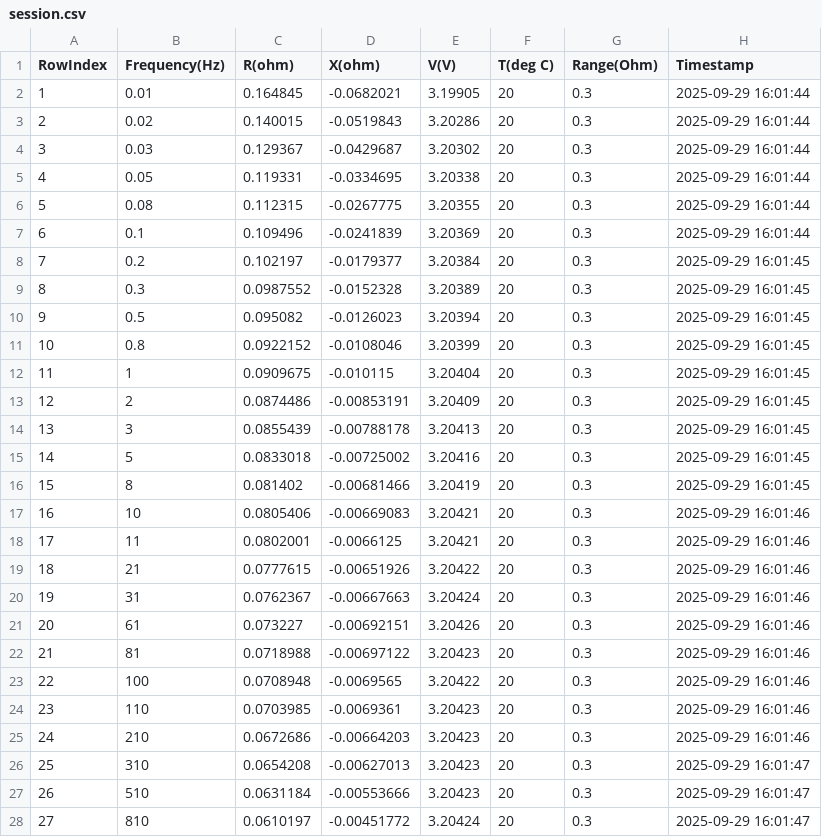
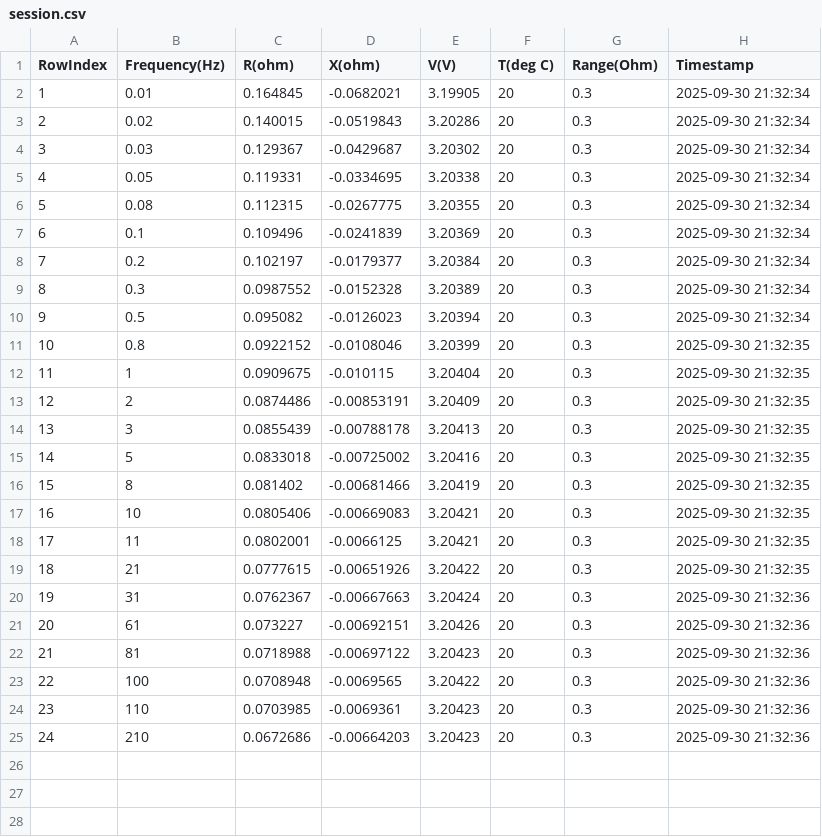
Before and after one commit to acsmandic99/virtualizacija-procesa, a CSV file: Baterija/Service/bin/Debug/Data/B01/Test_1/15/session.csv, drawn as a sheet; only a part is shown; the diff covers the shown part only.

```diff
--- a/Baterija/Service/bin/Debug/Data/B01/Test_1/15/session.csv
+++ b/Baterija/Service/bin/Debug/Data/B01/Test_1/15/session.csv
@@ -1,28 +1,25 @@
 RowIndex,Frequency(Hz),R(ohm),X(ohm),V(V),T(deg C),Range(Ohm),Timestamp
-1,0.01,0.164845,-0.0682021,3.19905,20,0.3,2025-09-29 16:01:44
-2,0.02,0.140015,-0.0519843,3.20286,20,0.3,2025-09-29 16:01:44
-3,0.03,0.129367,-0.0429687,3.20302,20,0.3,2025-09-29 16:01:44
-4,0.05,0.119331,-0.0334695,3.20338,20,0.3,2025-09-29 16:01:44
-5,0.08,0.112315,-0.0267775,3.20355,20,0.3,2025-09-29 16:01:44
-6,0.1,0.109496,-0.0241839,3.20369,20,0.3,2025-09-29 16:01:44
-7,0.2,0.102197,-0.0179377,3.20384,20,0.3,2025-09-29 16:01:45
-8,0.3,0.0987552,-0.0152328,3.20389,20,0.3,2025-09-29 16:01:45
-9,0.5,0.095082,-0.0126023,3.20394,20,0.3,2025-09-29 16:01:45
-10,0.8,0.0922152,-0.0108046,3.20399,20,0.3,2025-09-29 16:01:45
-11,1,0.0909675,-0.010115,3.20404,20,0.3,2025-09-29 16:01:45
-12,2,0.0874486,-0.00853191,3.20409,20,0.3,2025-09-29 16:01:45
-13,3,0.0855439,-0.00788178,3.20413,20,0.3,2025-09-29 16:01:45
-14,5,0.0833018,-0.00725002,3.20416,20,0.3,2025-09-29 16:01:45
-15,8,0.081402,-0.00681466,3.20419,20,0.3,2025-09-29 16:01:45
-16,10,0.0805406,-0.00669083,3.20421,20,0.3,2025-09-29 16:01:46
-17,11,0.0802001,-0.0066125,3.20421,20,0.3,2025-09-29 16:01:46
-18,21,0.0777615,-0.00651926,3.20422,20,0.3,2025-09-29 16:01:46
-19,31,0.0762367,-0.00667663,3.20424,20,0.3,2025-09-29 16:01:46
-20,61,0.073227,-0.00692151,3.20426,20,0.3,2025-09-29 16:01:46
-21,81,0.0718988,-0.00697122,3.20423,20,0.3,2025-09-29 16:01:46
-22,100,0.0708948,-0.0069565,3.20422,20,0.3,2025-09-29 16:01:46
-23,110,0.0703985,-0.0069361,3.20423,20,0.3,2025-09-29 16:01:46
-24,210,0.0672686,-0.00664203,3.20423,20,0.3,2025-09-29 16:01:46
-25,310,0.0654208,-0.00627013,3.20423,20,0.3,2025-09-29 16:01:47
-26,510,0.0631184,-0.00553666,3.20423,20,0.3,2025-09-29 16:01:47
-27,810,0.0610197,-0.00451772,3.20424,20,0.3,2025-09-29 16:01:47
+1,0.01,0.164845,-0.0682021,3.19905,20,0.3,2025-09-30 21:32:34
+2,0.02,0.140015,-0.0519843,3.20286,20,0.3,2025-09-30 21:32:34
+3,0.03,0.129367,-0.0429687,3.20302,20,0.3,2025-09-30 21:32:34
+4,0.05,0.119331,-0.0334695,3.20338,20,0.3,2025-09-30 21:32:34
+5,0.08,0.112315,-0.0267775,3.20355,20,0.3,2025-09-30 21:32:34
+6,0.1,0.109496,-0.0241839,3.20369,20,0.3,2025-09-30 21:32:34
+7,0.2,0.102197,-0.0179377,3.20384,20,0.3,2025-09-30 21:32:34
+8,0.3,0.0987552,-0.0152328,3.20389,20,0.3,2025-09-30 21:32:34
+9,0.5,0.095082,-0.0126023,3.20394,20,0.3,2025-09-30 21:32:34
+10,0.8,0.0922152,-0.0108046,3.20399,20,0.3,2025-09-30 21:32:35
+11,1,0.0909675,-0.010115,3.20404,20,0.3,2025-09-30 21:32:35
+12,2,0.0874486,-0.00853191,3.20409,20,0.3,2025-09-30 21:32:35
+13,3,0.0855439,-0.00788178,3.20413,20,0.3,2025-09-30 21:32:35
+14,5,0.0833018,-0.00725002,3.20416,20,0.3,2025-09-30 21:32:35
+15,8,0.081402,-0.00681466,3.20419,20,0.3,2025-09-30 21:32:35
+16,10,0.0805406,-0.00669083,3.20421,20,0.3,2025-09-30 21:32:35
+17,11,0.0802001,-0.0066125,3.20421,20,0.3,2025-09-30 21:32:35
+18,21,0.0777615,-0.00651926,3.20422,20,0.3,2025-09-30 21:32:35
+19,31,0.0762367,-0.00667663,3.20424,20,0.3,2025-09-30 21:32:36
+20,61,0.073227,-0.00692151,3.20426,20,0.3,2025-09-30 21:32:36
+21,81,0.0718988,-0.00697122,3.20423,20,0.3,2025-09-30 21:32:36
+22,100,0.0708948,-0.0069565,3.20422,20,0.3,2025-09-30 21:32:36
+23,110,0.0703985,-0.0069361,3.20423,20,0.3,2025-09-30 21:32:36
+24,210,0.0672686,-0.00664203,3.20423,20,0.3,2025-09-30 21:32:36
```
Also changed, not shown: 1 removed row elsewhere in this file, Baterija/Service/bin/Debug/Data/B01/Test_1/10/session.csv, Baterija/Service/bin/Debug/Data/B01/Test_1/100/session.csv, 29 other files.
